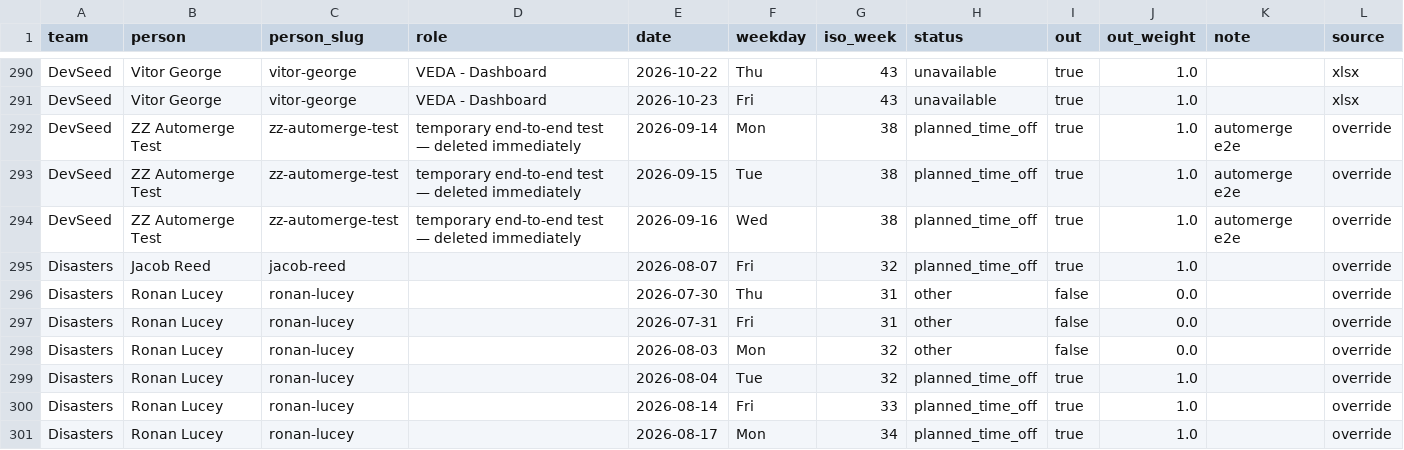
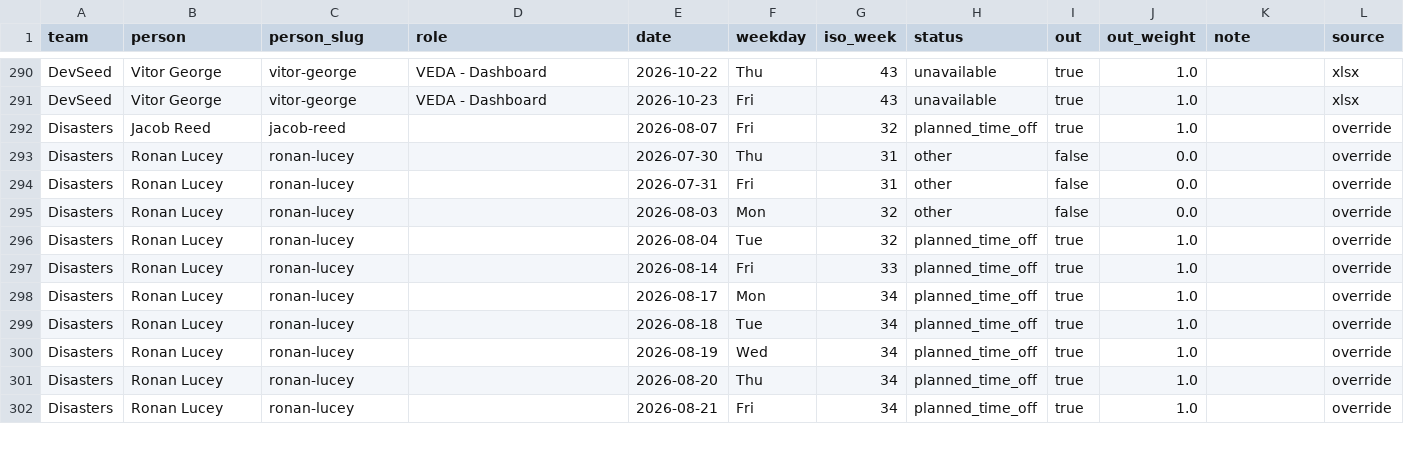
Before and after one commit to NASA-IMPACT/veda-github-actions, a CSV file: reports/leaves_26.4.csv, drawn as a sheet; only a part is shown, gaps mark what is left out; the shorter side is filled out with more unchanged rows.

```diff
--- a/reports/leaves_26.4.csv
+++ b/reports/leaves_26.4.csv
@@ -291,5 +291,2 @@ DevSeed,Vitor George,vitor-george,VEDA - Dashboard,2026-10-22,Thu,43,unavailable
 DevSeed,Vitor George,vitor-george,VEDA - Dashboard,2026-10-23,Fri,43,unavailable,true,1.0,,xlsx
-DevSeed,ZZ Automerge Test,zz-automerge-test,temporary end-to-end test — deleted immediately,2026-09-14,Mon,38,planned_time_off,true,1.0,automerge e2e,override
-DevSeed,ZZ Automerge Test,zz-automerge-test,temporary end-to-end test — deleted immediately,2026-09-15,Tue,38,planned_time_off,true,1.0,automerge e2e,override
-DevSeed,ZZ Automerge Test,zz-automerge-test,temporary end-to-end test — deleted immediately,2026-09-16,Wed,38,planned_time_off,true,1.0,automerge e2e,override
 Disasters,Jacob Reed,jacob-reed,,2026-08-07,Fri,32,planned_time_off,true,1.0,,override
```
Also changed, not shown: 4 other files.
